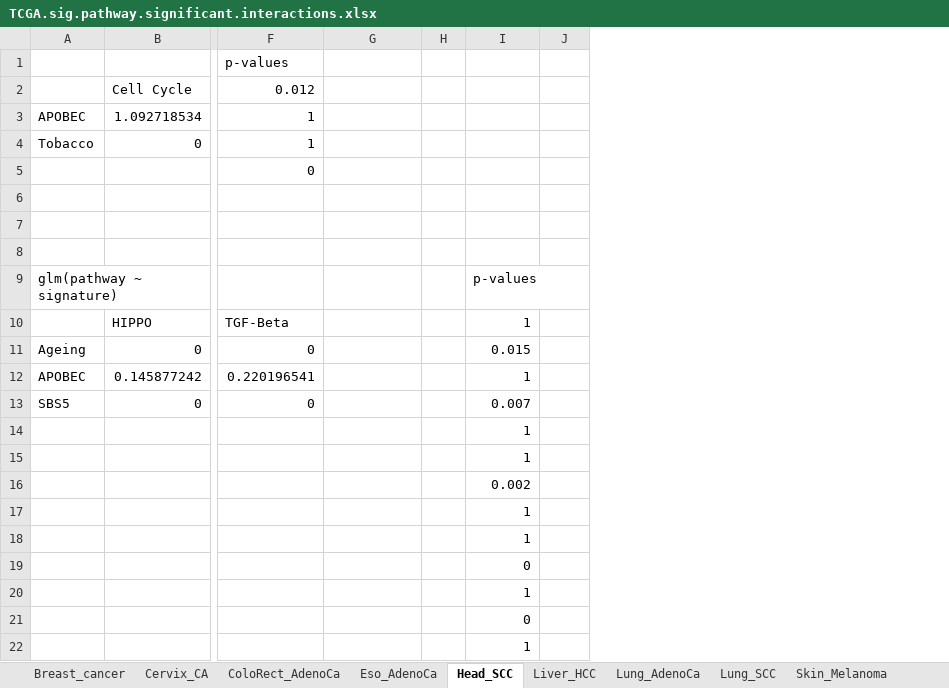
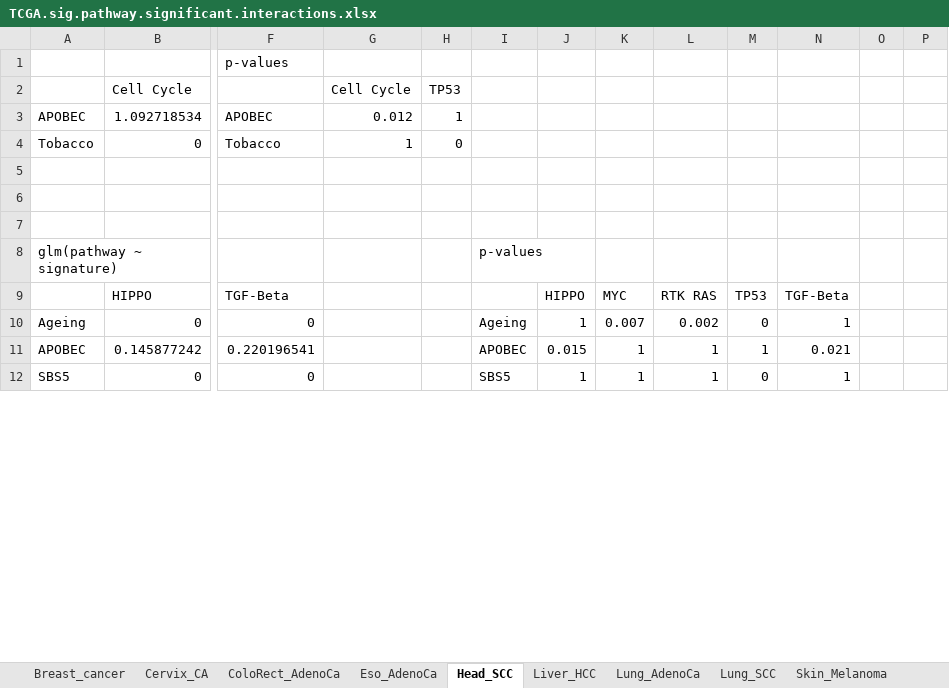
Before and after one commit to annahyan/mutsigints, an Excel workbook: supp_data/TCGA.sig.pathway.significant.interactions.xlsx, sheet Head_SCC, drawn as a sheet; only a part is shown, gaps mark what is left out; values as stored, in another font and other column widths than the file's, no borders; removed rows and columns are numbered as before the commit, all else as after; rows hold the shown columns only; the diff covers the shown part only; the diff names each change by its address in the sheet, - before the commit and + after, or states it on an @@ line.

```diff
--- a/supp_data/TCGA.sig.pathway.significant.interactions.xlsx (sheet Head_SCC)
+++ b/supp_data/TCGA.sig.pathway.significant.interactions.xlsx (sheet Head_SCC)
-column H, empty
+column H, rows 2-4: TP53 | 1 | 0
+column I, rows 8-12: p-values |  | Ageing | APOBEC | SBS5
+column J, rows 9-12: HIPPO | 1 | 0.015 | 1
+column K, rows 9-12: MYC | 0.007 | 1 | 1
+column N, rows 9-12: TGF-Beta | 1 | 0.021 | 1
+column O, empty
+column P, empty
-F2: 0.012
+F2: (empty)
-G2: (empty)
+G2: Cell Cycle
-F3: 1
+F3: APOBEC
-G3: (empty)
+G3: 0.012
-F4: 1
+F4: Tobacco
-G4: (empty)
+G4: 1
-row 5:  |  | 0
-L8: p-values
+L8: (empty)
-L9: 1
+L9: RTK RAS
-M9: (empty)
+M9: TP53
-L10: 0.015
+L10: 0.002
-M10: (empty)
+M10: 0
-M11: (empty)
+M11: 1
-L12: 0.007
+L12: 1
-M12: (empty)
+M12: 0
-row 14:  |  |  |  |  | 1
-row 15:  |  |  |  |  | 1
-row 16:  |  |  |  |  | 0.002
-row 17:  |  |  |  |  | 1
-row 18:  |  |  |  |  | 1
-row 19:  |  |  |  |  | 0
-row 20:  |  |  |  |  | 1
-row 21:  |  |  |  |  | 0
-row 22:  |  |  |  |  | 1
```
Also changed, not shown: 31 removed rows and 12 edited cells elsewhere in this sheet, sheet Breast_cancer, sheet Uterus_AdenoCa, sheet ColoRect_AdenoCa, sheet Lung_AdenoCa, sheet Stomach_AdenoCa, sheet Eso_AdenoCa, 5 more sheets, supp_data/PCAWG.sig.pathway.significant.interactions.xlsx, 2 other files.
